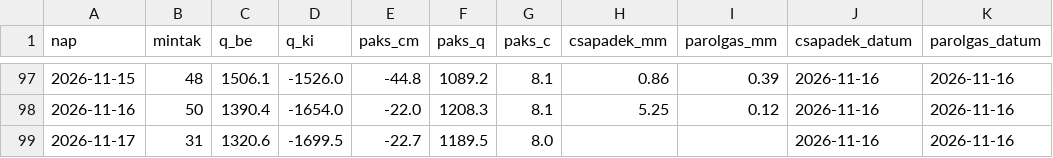
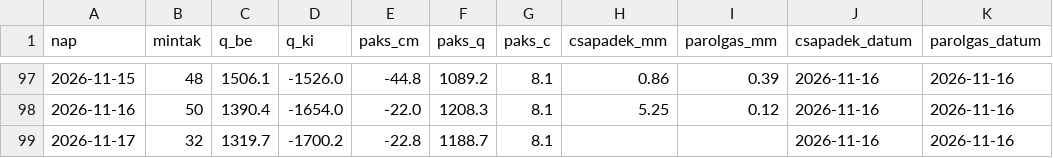
Before and after one commit to lpapp68/basin, a CSV file: archiv/napi.csv, drawn as a sheet; only a part is shown, gaps mark what is left out.

```diff
--- a/archiv/napi.csv
+++ b/archiv/napi.csv
@@ -98,2 +98,2 @@ nap,mintak,q_be,q_ki,paks_cm,paks_q,paks_c,csapadek_mm,parolgas_mm,csapadek_datu
 2026-11-16,50,1390.4,-1654.0,-22.0,1208.3,8.1,5.25,0.12,2026-11-16,2026-11-16
-2026-11-17,31,1320.6,-1699.5,-22.7,1189.5,8.0,,,2026-11-16,2026-11-16
+2026-11-17,32,1319.7,-1700.2,-22.8,1188.7,8.1,,,2026-11-16,2026-11-16
```
Also changed, not shown: archiv/oras.csv, 1 other file.
